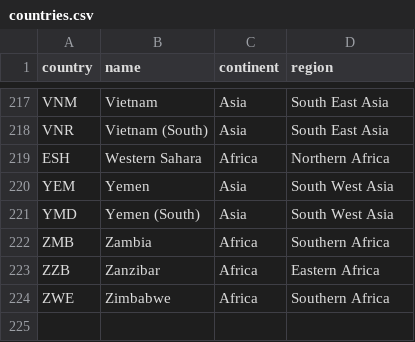
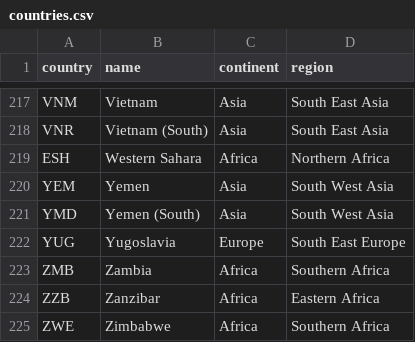
Before and after one commit to hdigital/partypositions-wikitags, a CSV file: 01-data-sources/01-partyfacts/countries.csv, drawn as a sheet; only a part is shown, gaps mark what is left out.

```diff
--- a/01-data-sources/01-partyfacts/countries.csv
+++ b/01-data-sources/01-partyfacts/countries.csv
@@ -221,2 +221,3 @@ YEM,Yemen,Asia,South West Asia
 YMD,Yemen (South),Asia,South West Asia
+YUG,Yugoslavia,Europe,South East Europe
 ZMB,Zambia,Africa,Southern Africa
```
Also changed, not shown: 01-data-sources/03-party-positions/02-party-positions.csv, 03-estimation/estimation-results/positions-parties-m2.csv, 22 other files.
